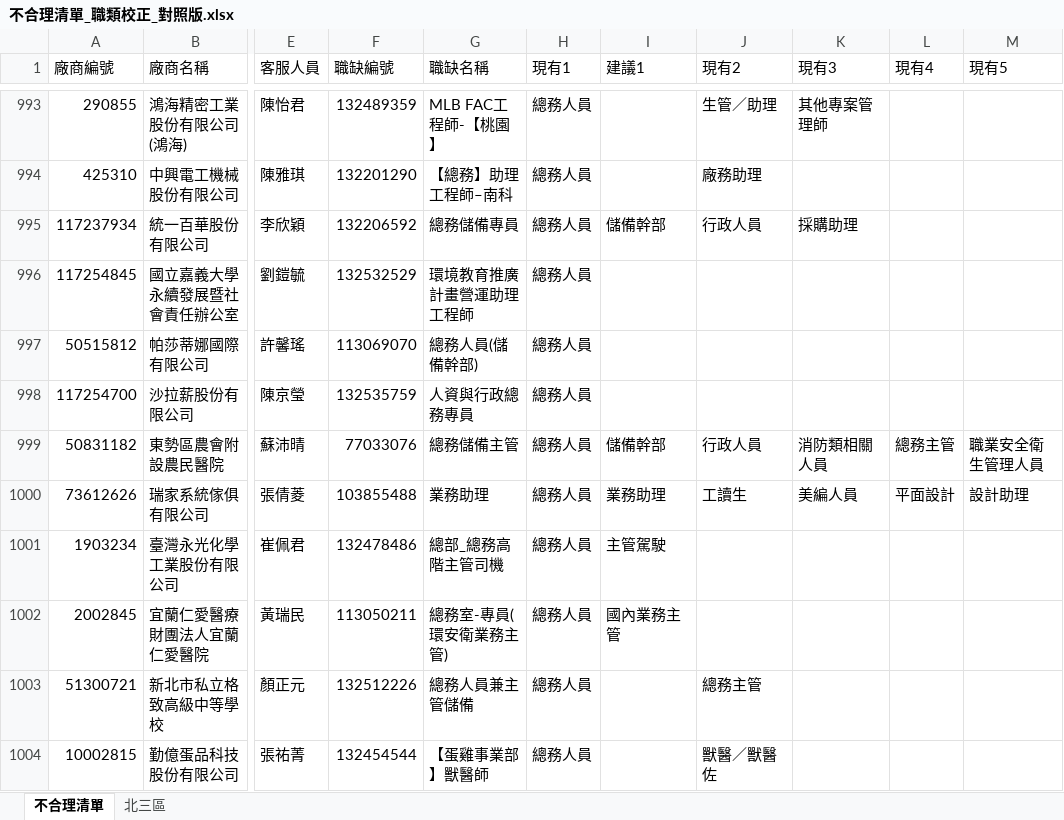
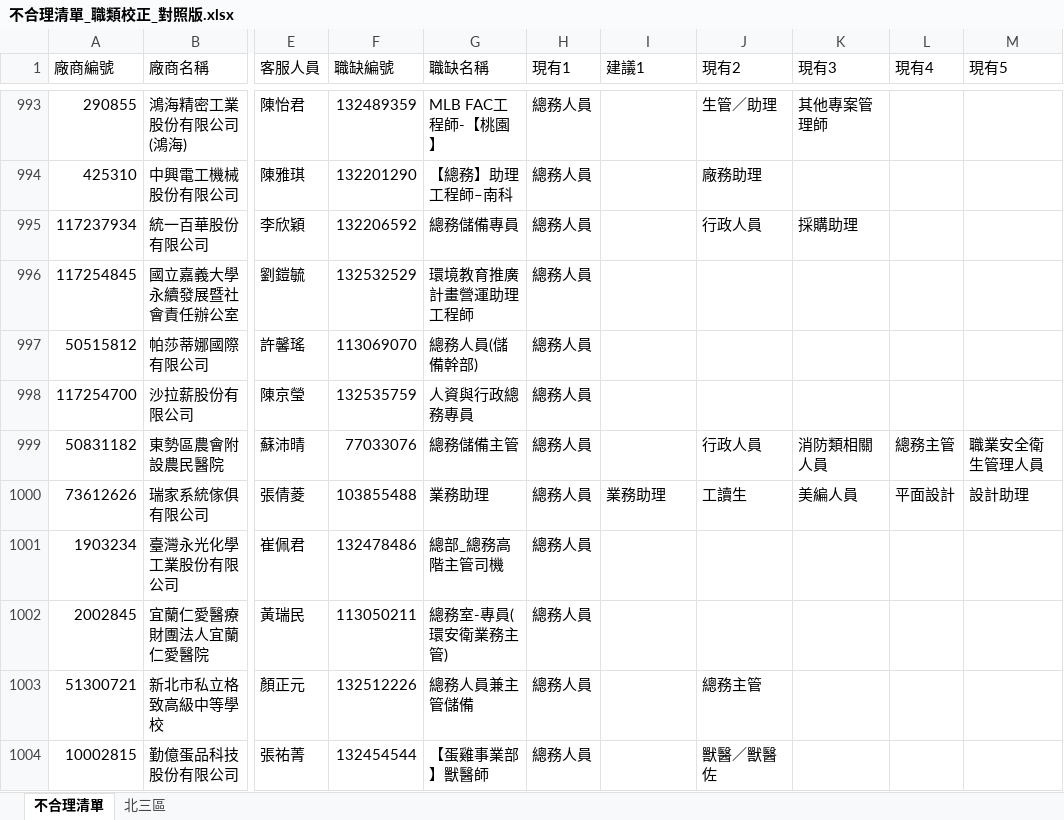
Before and after one commit to SulfurCreek/main, an Excel workbook: job-classification-kb/不合理清單_職類校正_對照版.xlsx, sheet 不合理清單, drawn as a sheet; only a part is shown, gaps mark what is left out; values as stored, in another font and other column widths than the file's, no cell formats; the diff covers the shown part only; the diff names each change by its address in the sheet, - before the commit and + after, or states it on an @@ line.

```diff
--- a/job-classification-kb/不合理清單_職類校正_對照版.xlsx (sheet 不合理清單)
+++ b/job-classification-kb/不合理清單_職類校正_對照版.xlsx (sheet 不合理清單)
-I995 (建議1): 儲備幹部
+I995 (建議1): (empty)
-I999 (建議1): 儲備幹部
+I999 (建議1): (empty)
-I1001 (建議1): 主管駕駛
+I1001 (建議1): (empty)
-I1002 (建議1): 國內業務主管
+I1002 (建議1): (empty)
```
Also changed, not shown: 70 edited cells elsewhere in this sheet, sheet 北三區, cell formats, job-classification-kb/不合理清單_職類校正.xlsx, 2 other files.
